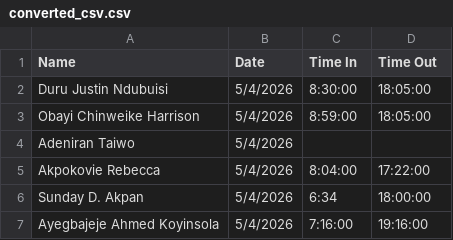
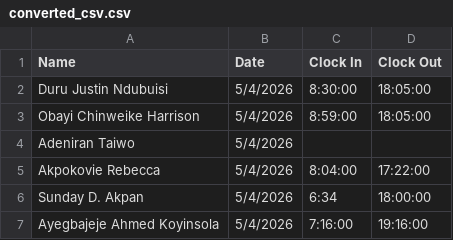
Before and after one commit to vivianiyaha/employee-attendance, a CSV file: daily-attendance/converted_csv.csv, drawn as a sheet; only a part is shown.

Commit message:
Update converted_csv.csv

```diff
--- a/daily-attendance/converted_csv.csv
+++ b/daily-attendance/converted_csv.csv
@@ -1,2 +1,2 @@
-Name,Date,Time In,Time Out
+Name,Date,Clock In,Clock Out
 Duru Justin Ndubuisi,5/4/2026,8:30:00,18:05:00
```
